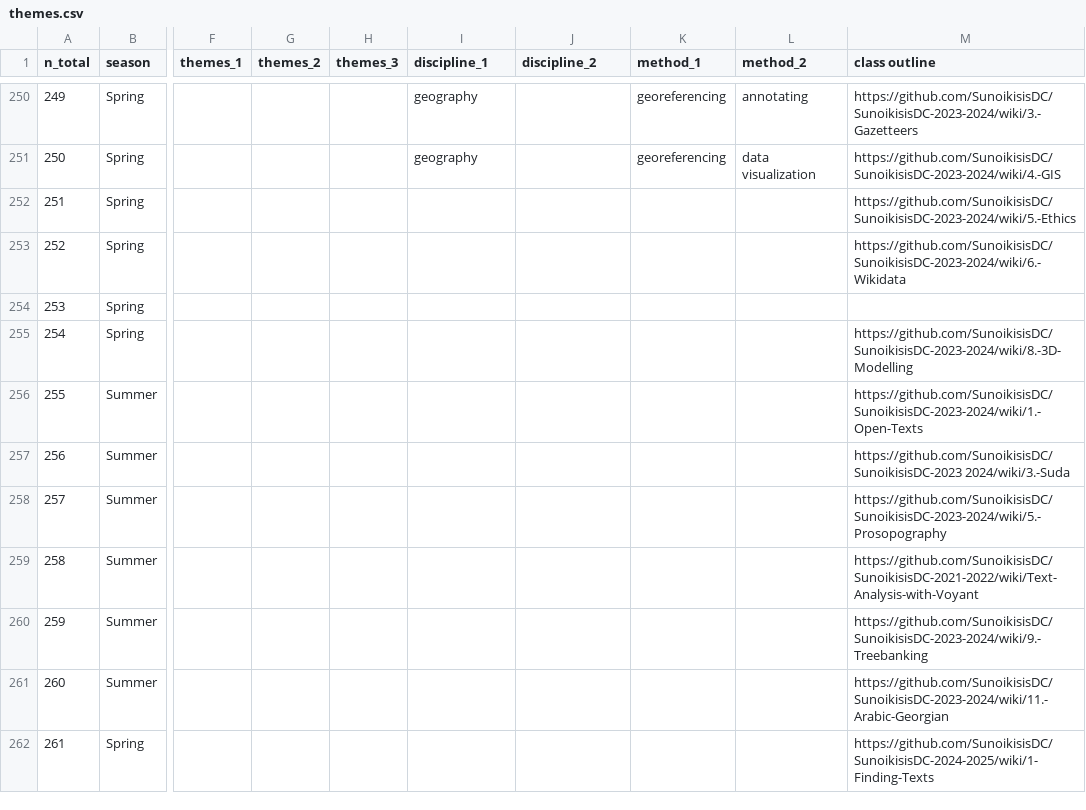
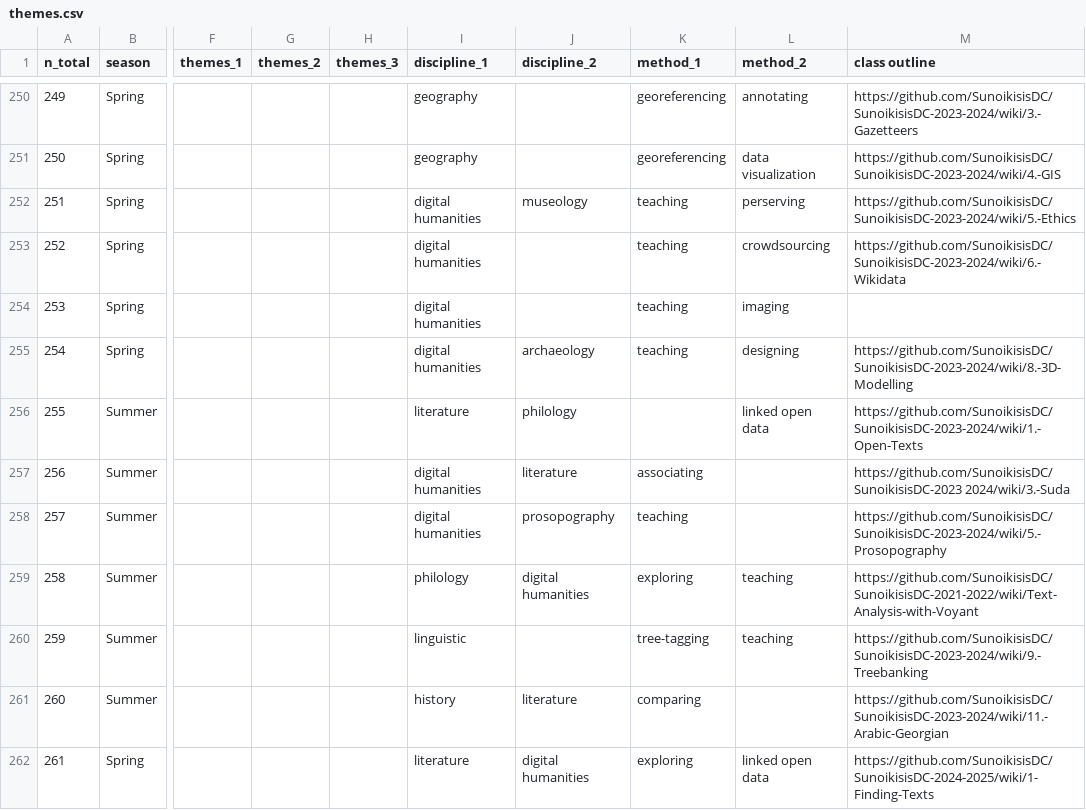
Before and after one commit to classnum/hn2_sunoikisisdc, a CSV file: themes.csv, drawn as a sheet; only a part is shown, gaps mark what is left out; the diff covers the shown part only; the diff names each change by its address in the sheet, - before the commit and + after, or states it on an @@ line.

Commit message:
Lines 250-282 made by Delphine
Same work for lines 250 to 182

Co-Authored-By: DelphineL20 <256367800+DelphineL20@users.noreply.github.com>

```diff
--- a/themes.csv
+++ b/themes.csv
-I252:I255 (discipline_1): (empty)
+I252:I255 (discipline_1): digital humanities
-J252 (discipline_2): (empty)
+J252 (discipline_2): museology
-K252:K255 (method_1): (empty)
+K252:K255 (method_1): teaching
-L252 (method_2): (empty)
+L252 (method_2): perserving
-L253 (method_2): (empty)
+L253 (method_2): crowdsourcing
-L254 (method_2): (empty)
+L254 (method_2): imaging
-J255 (discipline_2): (empty)
+J255 (discipline_2): archaeology
-L255 (method_2): (empty)
+L255 (method_2): designing
-I256 (discipline_1): (empty)
+I256 (discipline_1): literature
-J256 (discipline_2): (empty)
+J256 (discipline_2): philology
-L256 (method_2): (empty)
+L256 (method_2): linked open data
-I257:I258 (discipline_1): (empty)
+I257:I258 (discipline_1): digital humanities
-J257 (discipline_2): (empty)
+J257 (discipline_2): literature
-K257 (method_1): (empty)
+K257 (method_1): associating
-J258 (discipline_2): (empty)
+J258 (discipline_2): prosopography
-K258 (method_1): (empty)
+K258 (method_1): teaching
-I259 (discipline_1): (empty)
+I259 (discipline_1): philology
-J259 (discipline_2): (empty)
+J259 (discipline_2): digital humanities
-K259 (method_1): (empty)
+K259 (method_1): exploring
-L259:L260 (method_2): (empty)
+L259:L260 (method_2): teaching
-I260 (discipline_1): (empty)
+I260 (discipline_1): linguistic
-K260 (method_1): (empty)
+K260 (method_1): tree-tagging
-I261 (discipline_1): (empty)
+I261 (discipline_1): history
-J261 (discipline_2): (empty)
+J261 (discipline_2): literature
-K261 (method_1): (empty)
+K261 (method_1): comparing
-I262 (discipline_1): (empty)
+I262 (discipline_1): literature
-J262 (discipline_2): (empty)
+J262 (discipline_2): digital humanities
-K262 (method_1): (empty)
+K262 (method_1): exploring
-L262 (method_2): (empty)
+L262 (method_2): linked open data
```
Also changed, not shown: 69 edited cells elsewhere in this file.
